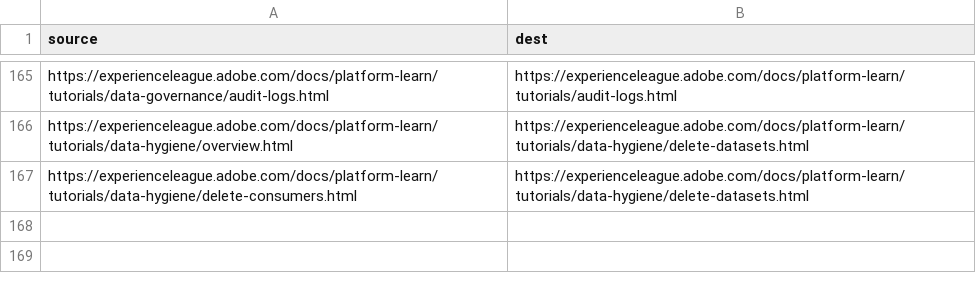
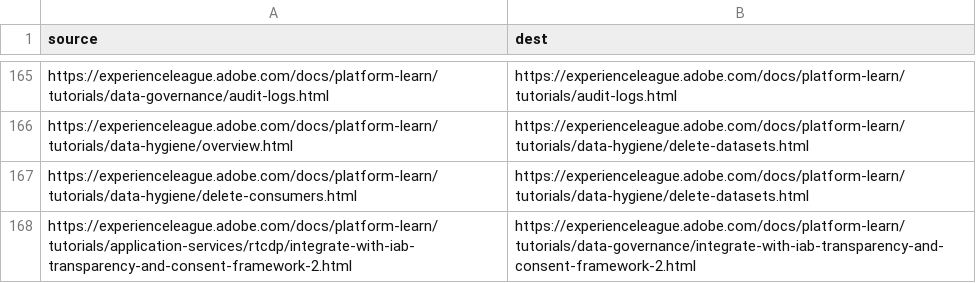
Before and after one commit to AdobeDocs/platform-learn.de-DE, a CSV file: redirects.csv, drawn as a sheet; only a part is shown, gaps mark what is left out.

Commit message:
Sync non localizable files for core commit a465b4b6f4680adb41be6f66dab33c7c2cf9ef41

```diff
--- a/redirects.csv
+++ b/redirects.csv
@@ -167 +167,2 @@ https://experienceleague.adobe.com/docs/platform-learn/tutorials/data-hygiene/ov
 https://experienceleague.adobe.com/docs/platform-learn/tutorials/data-hygiene/delete-consumers.html,https://experienceleague.adobe.com/docs/platform-learn/tutorials/data-hygiene/delete-datasets.html
+https://experienceleague.adobe.com/docs/platform-learn/tutorials/application-services/rtcdp/integrate-with-iab-transparency-and-consent-framework-2.html,https://experienceleague.adobe.com/docs/platform-learn/tutorials/data-governance/integrate-with-iab-transparency-and-consent-framework-2.html
```
